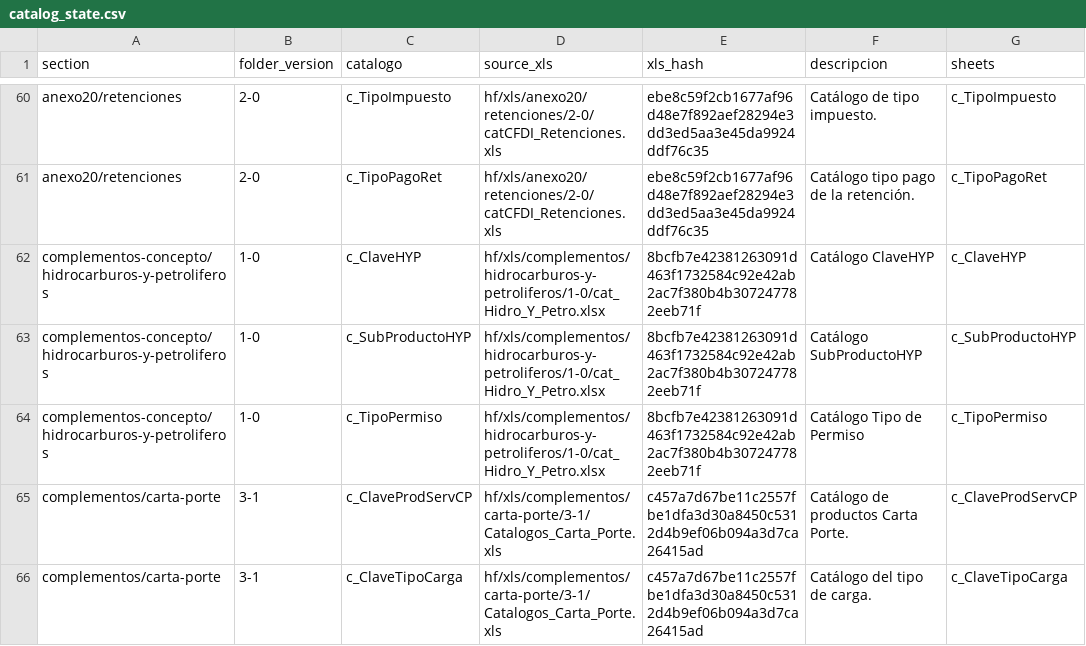
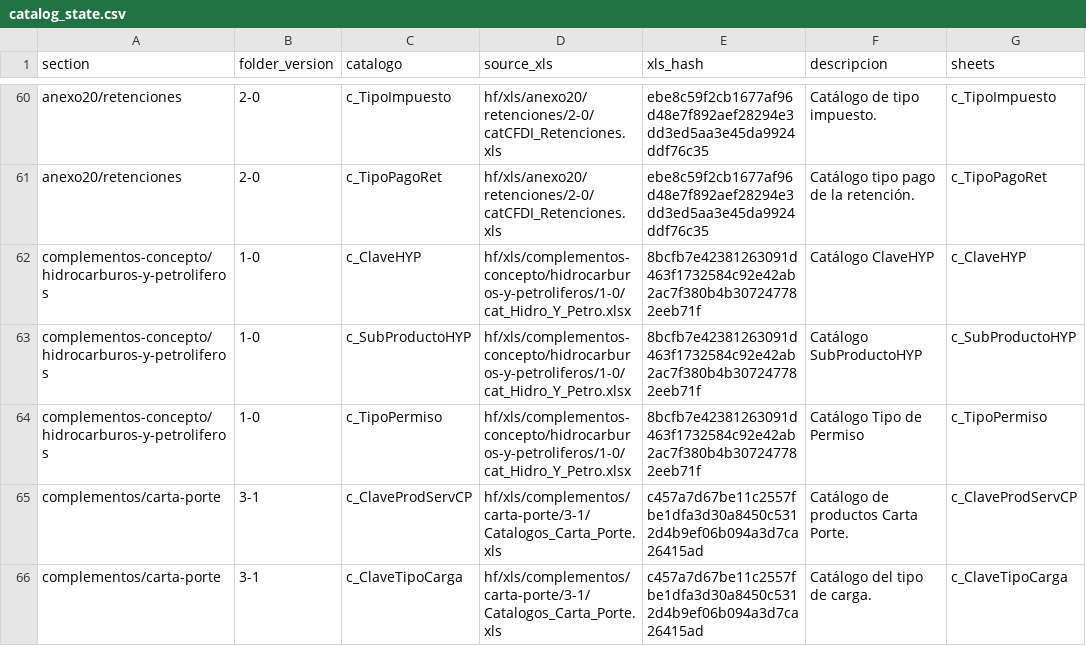
Before and after one commit to mayrop/sat-metadata-scraper, a CSV file: catalog_state.csv, drawn as a sheet; only a part is shown, gaps mark what is left out; the diff names each change by its address in the sheet, - before the commit and + after, or states it on an @@ line.

Commit message:
fix: catalog

```diff
--- a/catalog_state.csv
+++ b/catalog_state.csv
-D62:D64 (source_xls): hf/xls/complementos/hidrocarburos-y-petroliferos/1-0/cat_Hidro_Y_Petro.xlsx
+D62:D64 (source_xls): hf/xls/complementos-concepto/hidrocarburos-y-petroliferos/1-0/cat_Hidro_Y_Petro.xlsx
```
Also changed, not shown: output/catalog.csv, 1 other file.
